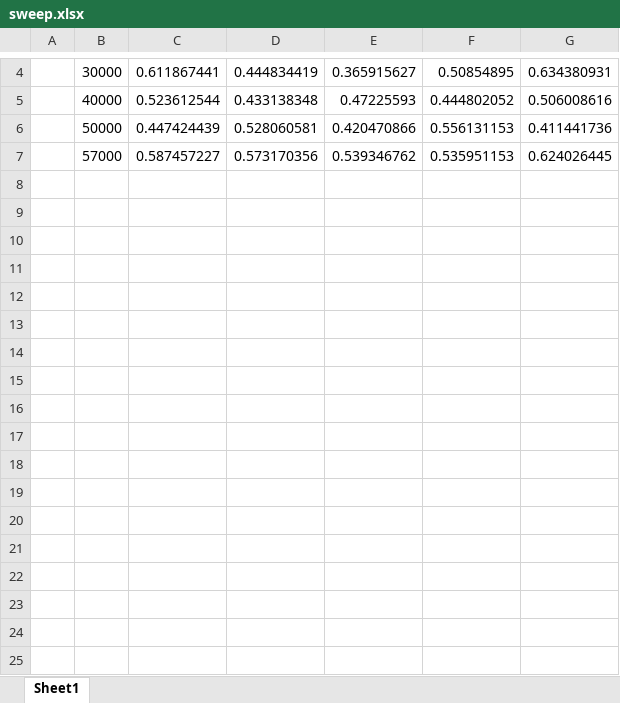
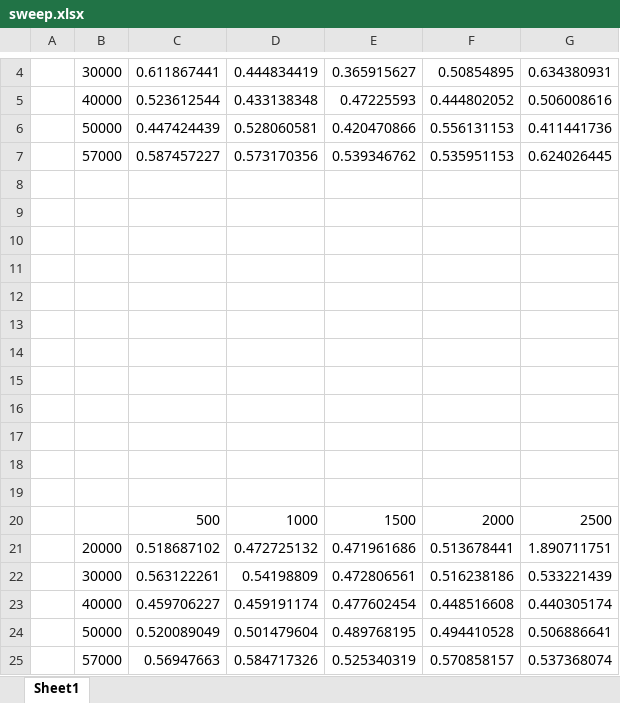
Before and after one commit to ashesh6810/Spatio-Temporal-Prediction, an Excel workbook: notebooks/lorenz_63/sweep.xlsx, sheet Sheet1, drawn as a sheet; only a part is shown, gaps mark what is left out; values as stored, in another font and other column widths than the file's, no borders; charts and pictures not drawn; the diff names each change by its address in the sheet, - before the commit and + after, or states it on an @@ line.

Commit message:
Sweep calculation fix

```diff
--- a/notebooks/lorenz_63/sweep.xlsx (sheet Sheet1)
+++ b/notebooks/lorenz_63/sweep.xlsx (sheet Sheet1)
+row 8: (empty)
+row 9: (empty)
+row 10: (empty)
+row 11: (empty)
+row 12: (empty)
+row 13: (empty)
+row 14: (empty)
+row 15: (empty)
+row 16: (empty)
+row 17: (empty)
+row 18: (empty)
+row 19: (empty)
+row 20:  |  | 500 | 1000 | 1500 | 2000 | 2500
+row 21:  | 20000 | 0.518687102 | 0.472725132 | 0.471961686 | 0.513678441 | 1.890711751
+row 22:  | 30000 | 0.563122261 | 0.54198809 | 0.472806561 | 0.516238186 | 0.533221439
+row 23:  | 40000 | 0.459706227 | 0.459191174 | 0.477602454 | 0.448516608 | 0.440305174
+row 24:  | 50000 | 0.520089049 | 0.501479604 | 0.489768195 | 0.494410528 | 0.506886641
+row 25:  | 57000 | 0.56947663 | 0.584717326 | 0.525340319 | 0.570858157 | 0.537368074
```
Also changed, not shown: charts or pictures, 1 other file.
